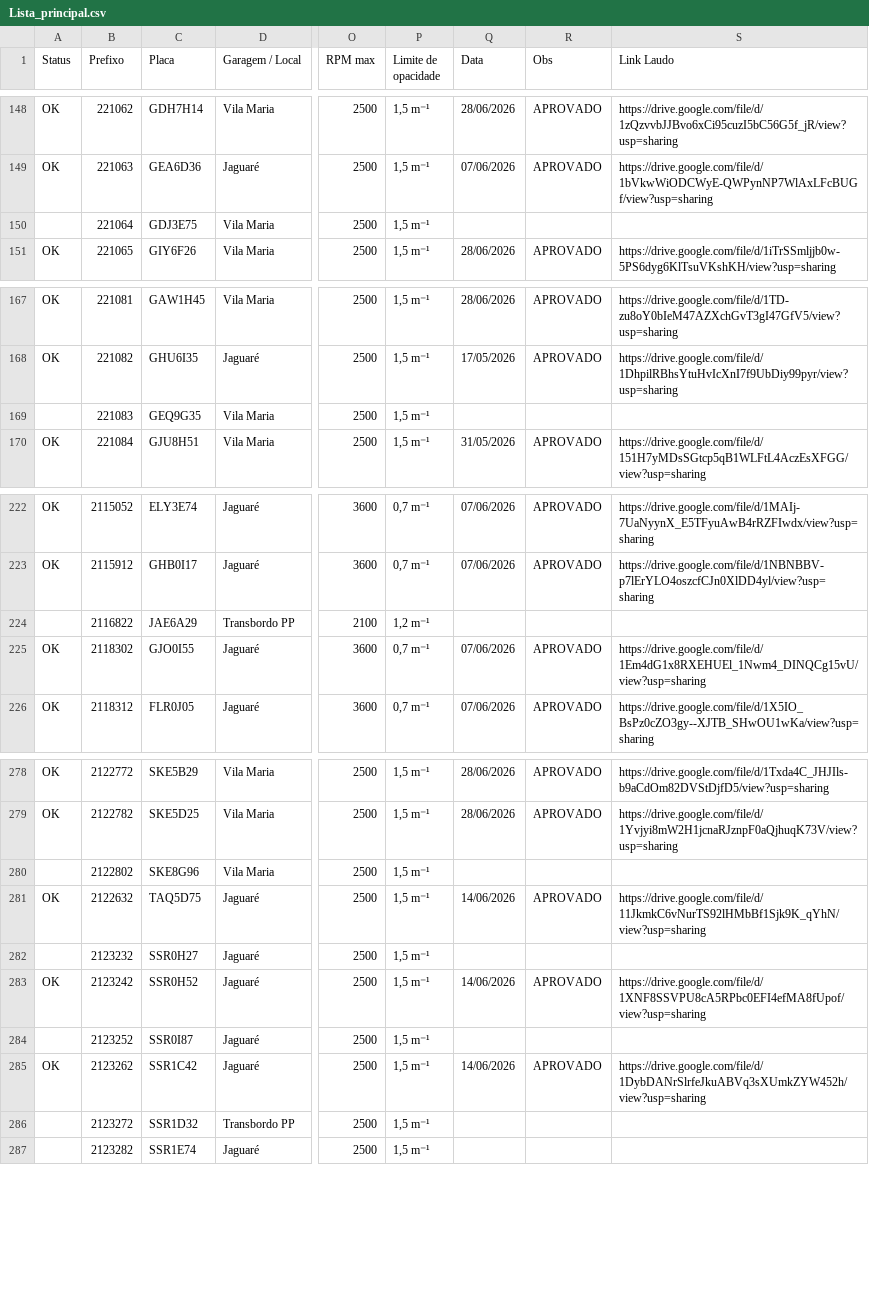
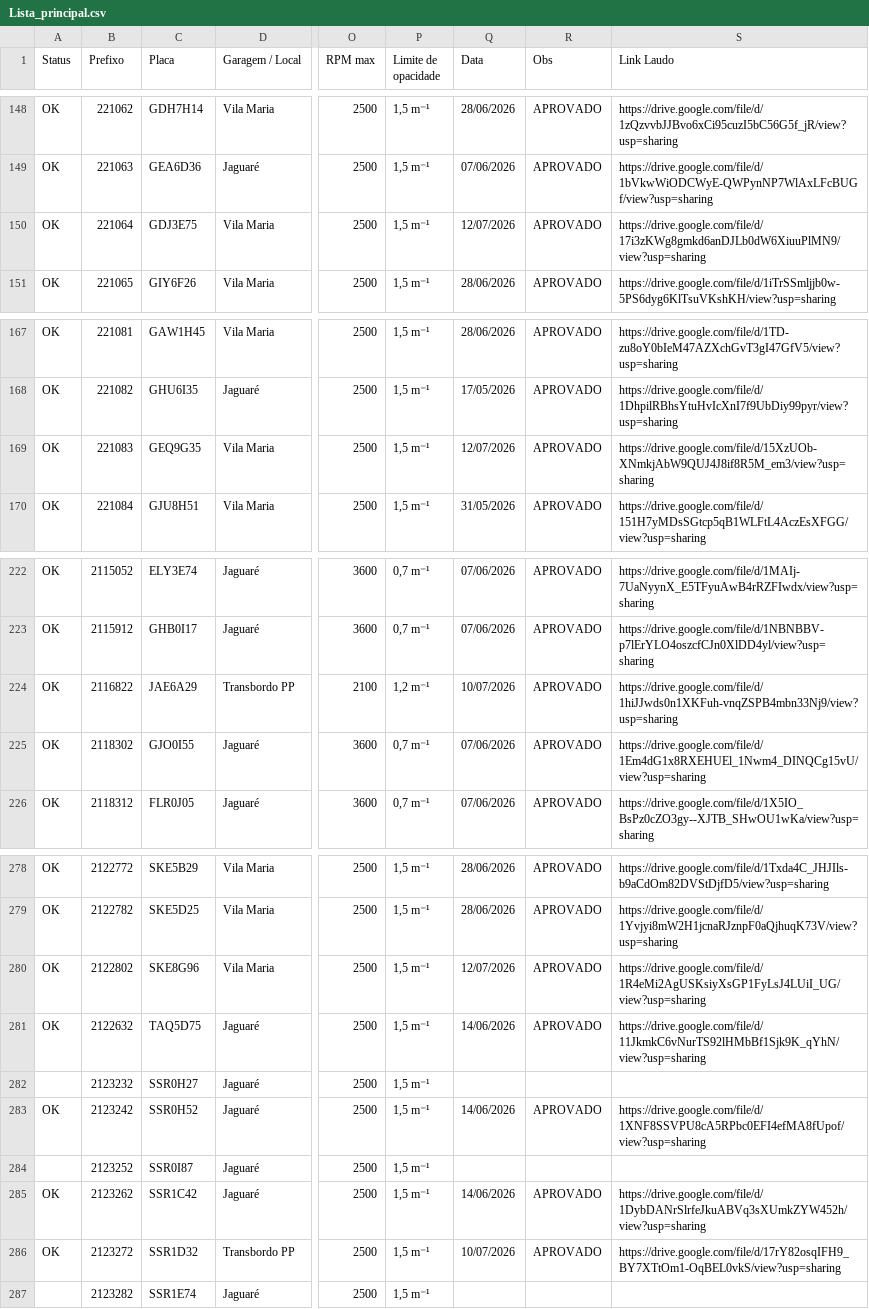
Before and after one commit to ZaparolliS94/dashboard-compensar, a CSV file: Lista_principal.csv, drawn as a sheet; only a part is shown, gaps mark what is left out; the diff covers the shown part only; the diff names each change by its address in the sheet, - before the commit and + after, or states it on an @@ line.

```diff
--- a/Lista_principal.csv
+++ b/Lista_principal.csv
-A150 (Status): (empty)
+A150 (Status): OK
-Q150 (Data): (empty)
+Q150 (Data): 12/07/2026
-R150 (Obs): (empty)
+R150 (Obs): APROVADO
-S150 (Link Laudo): (empty)
+S150 (Link Laudo): https://drive.google.com/file/d/17i3zKWg8gmkd6anDJLb0dW6XiuuPlMN9/view?usp=sharing
-A169 (Status): (empty)
+A169 (Status): OK
-Q169 (Data): (empty)
+Q169 (Data): 12/07/2026
-R169 (Obs): (empty)
+R169 (Obs): APROVADO
-S169 (Link Laudo): (empty)
+S169 (Link Laudo): https://drive.google.com/file/d/15XzUOb-XNmkjAbW9QUJ4J8if8R5M_em3/view?usp=sharing
-A224 (Status): (empty)
+A224 (Status): OK
-Q224 (Data): (empty)
+Q224 (Data): 10/07/2026
-R224 (Obs): (empty)
+R224 (Obs): APROVADO
-S224 (Link Laudo): (empty)
+S224 (Link Laudo): https://drive.google.com/file/d/1hiJJwds0n1XKFuh-vnqZSPB4mbn33Nj9/view?usp=sharing
-A280 (Status): (empty)
+A280 (Status): OK
-Q280 (Data): (empty)
+Q280 (Data): 12/07/2026
-R280 (Obs): (empty)
+R280 (Obs): APROVADO
-S280 (Link Laudo): (empty)
+S280 (Link Laudo): https://drive.google.com/file/d/1R4eMi2AgUSKsiyXsGP1FyLsJ4LUiI_UG/view?usp=sharing
-A286 (Status): (empty)
+A286 (Status): OK
-Q286 (Data): (empty)
+Q286 (Data): 10/07/2026
-R286 (Obs): (empty)
+R286 (Obs): APROVADO
-S286 (Link Laudo): (empty)
+S286 (Link Laudo): https://drive.google.com/file/d/17rY82osqIFH9_BY7XTtOm1-OqBEL0vkS/view?usp=sharing
```
Also changed, not shown: 76 edited cells elsewhere in this file.
